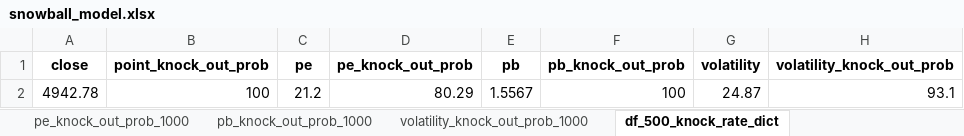
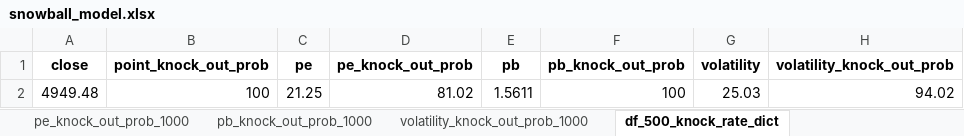
Before and after one commit to DravenXX/-, an Excel workbook: data/snowball_model.xlsx, sheet df_500_knock_rate_dict, drawn as a sheet; values as stored, in another font and other column widths than the file's, no borders; removed rows and columns are numbered as before the commit, all else as after; the diff names each change by its address in the sheet, - before the commit and + after, or states it on an @@ line.

```diff
--- a/data/snowball_model.xlsx (sheet df_500_knock_rate_dict)
+++ b/data/snowball_model.xlsx (sheet df_500_knock_rate_dict)
-row 2: 4942.78 | 100 | 21.2 | 80.29 | 1.5567 | 100 | 24.87 | 93.1
+row 2: 4949.48 | 100 | 21.25 | 81.02 | 1.5611 | 100 | 25.03 | 94.02
```
Also changed, not shown: sheet df_500, sheet df_1000, sheet volatility_knock_out_prob_500, sheet volatility_knock_out_prob_1000, sheet df_1000_knock_rate_dict, sheet df_500_current_loss_ratio_dict, 7 more sheets.
